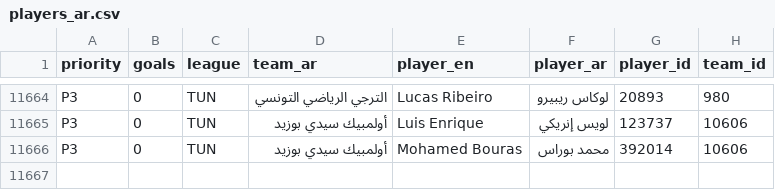
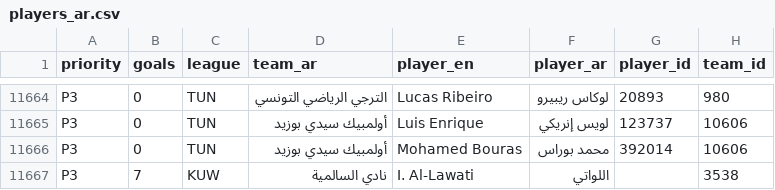
Before and after one commit to amrojaish/football, a CSV file: players_ar.csv, drawn as a sheet; only a part is shown, gaps mark what is left out; the diff names each change by its address in the sheet, - before the commit and + after, or states it on an @@ line.

```diff
--- a/players_ar.csv
+++ b/players_ar.csv
+row 11667: P3 | 7 | KUW | نادي السالمية | I. Al-Lawati | اللواتي |  | 3538
```
Also changed, not shown: 7 other files.
